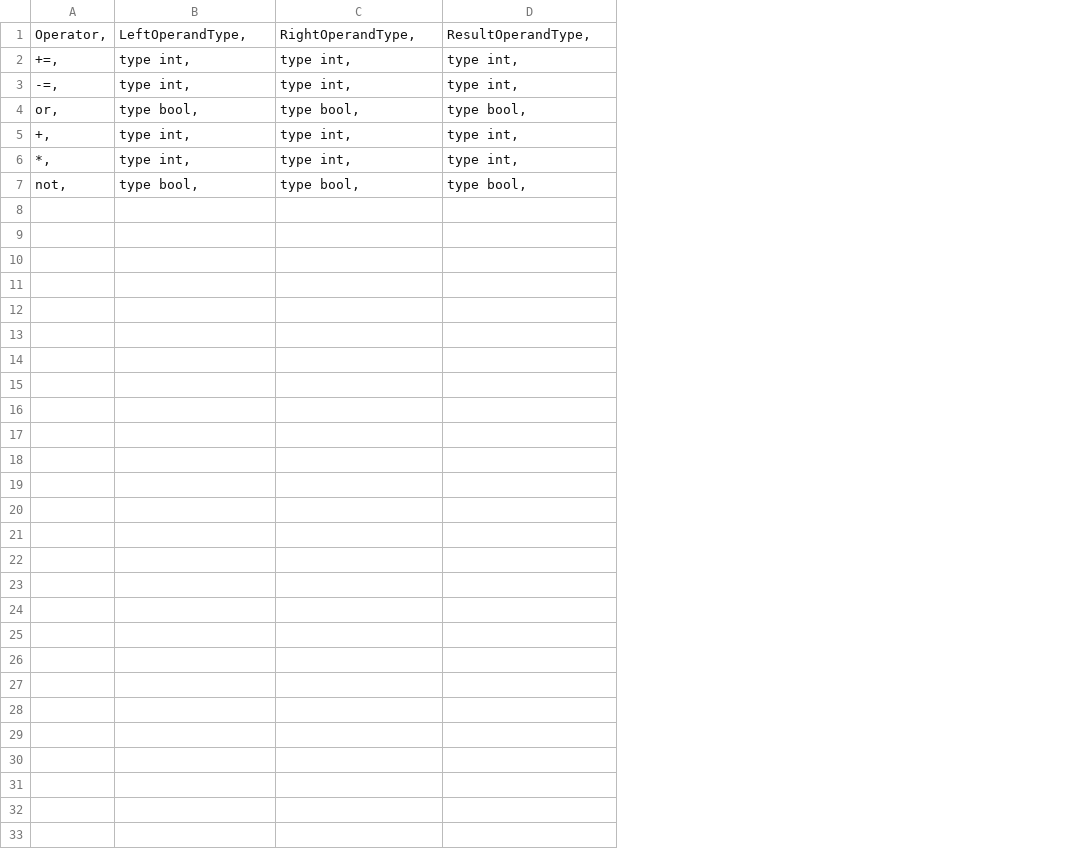
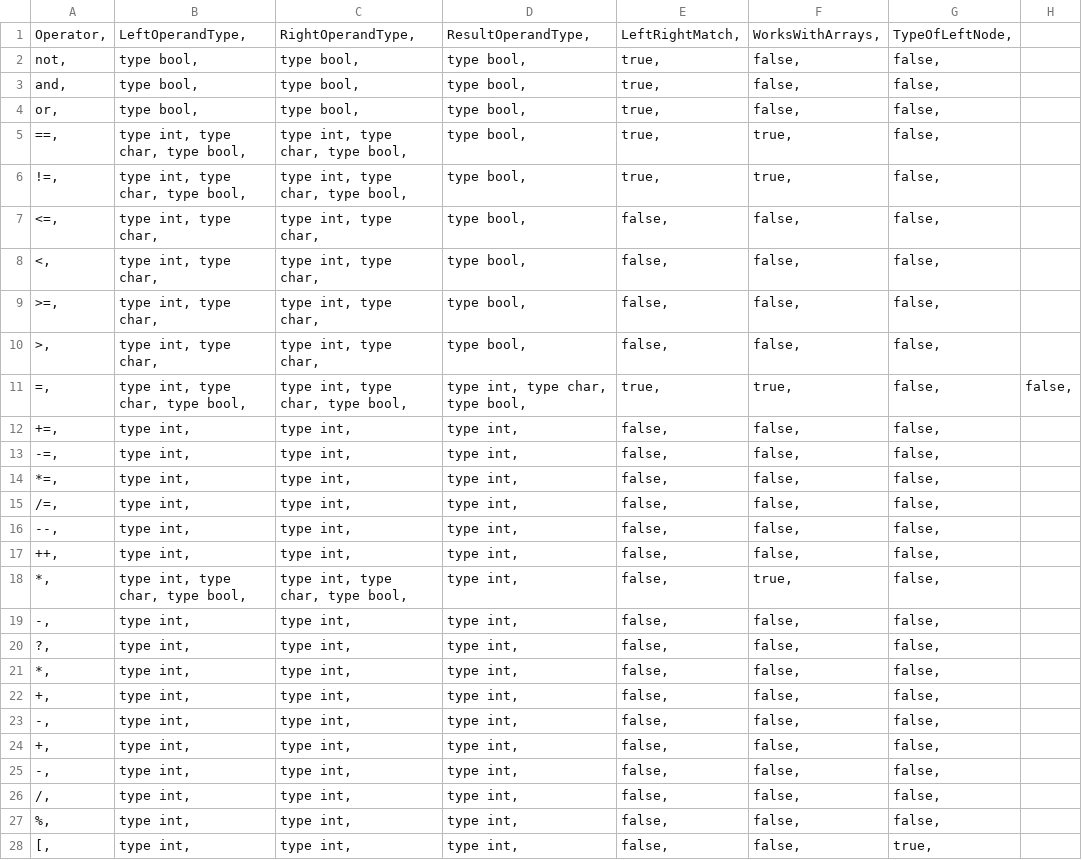
Before and after one commit to helb4651/C-Compiler, a CSV file: types.csv, drawn as a sheet; addresses are those after the commit; the diff names each change by its address in the sheet, - before the commit and + after, or states it on an @@ line.

```diff
--- a/types.csv
+++ b/types.csv
+column E, row 1: LeftRightMatch,; rows 12-13: false, | false,; rows 22-23: false, | false,
+column F, row 1: WorksWithArrays,; rows 12-13: false, | false,; rows 22-23: false, | false,
+column G, row 1: TypeOfLeftNode,; rows 12-13: false, | false,; rows 22-23: false, | false,
+column H, empty
@@ row 7 moved to row 2: not, @@
+row 3: and, | type bool, | type bool, | type bool, | true, | false, | false,
+row 5: ==, | type int, type char, type bool, | type int, type char, type bool, | type bool, | true, | true, | false,
+row 6: !=, | type int, type char, type bool, | type int, type char, type bool, | type bool, | true, | true, | false,
+row 7: <=, | type int, type char, | type int, type char, | type bool, | false, | false, | false,
+row 8: <, | type int, type char, | type int, type char, | type bool, | false, | false, | false,
+row 9: >=, | type int, type char, | type int, type char, | type bool, | false, | false, | false,
+row 10: >, | type int, type char, | type int, type char, | type bool, | false, | false, | false,
+row 11: =, | type int, type char, type bool, | type int, type char, type bool, | type int, type char, type bool, | true, | true, | false, | false,
+row 14: *=, | type int, | type int, | type int, | false, | false, | false,
+row 15: /=, | type int, | type int, | type int, | false, | false, | false,
+row 16: --, | type int, | type int, | type int, | false, | false, | false,
+row 17: ++, | type int, | type int, | type int, | false, | false, | false,
+row 18: *, | type int, type char, type bool, | type int, type char, type bool, | type int, | false, | true, | false,
+row 19: -, | type int, | type int, | type int, | false, | false, | false,
+row 20: ?, | type int, | type int, | type int, | false, | false, | false,
+row 21: *, | type int, | type int, | type int, | false, | false, | false,
-A23: *,
+A23: -,
+row 24: +, | type int, | type int, | type int, | false, | false, | false,
+row 25: -, | type int, | type int, | type int, | false, | false, | false,
+row 26: /, | type int, | type int, | type int, | false, | false, | false,
+row 27: %, | type int, | type int, | type int, | false, | false, | false,
+row 28: [, | type int, | type int, | type int, | false, | false, | true,
```
Also changed, not shown: 14 other files.
